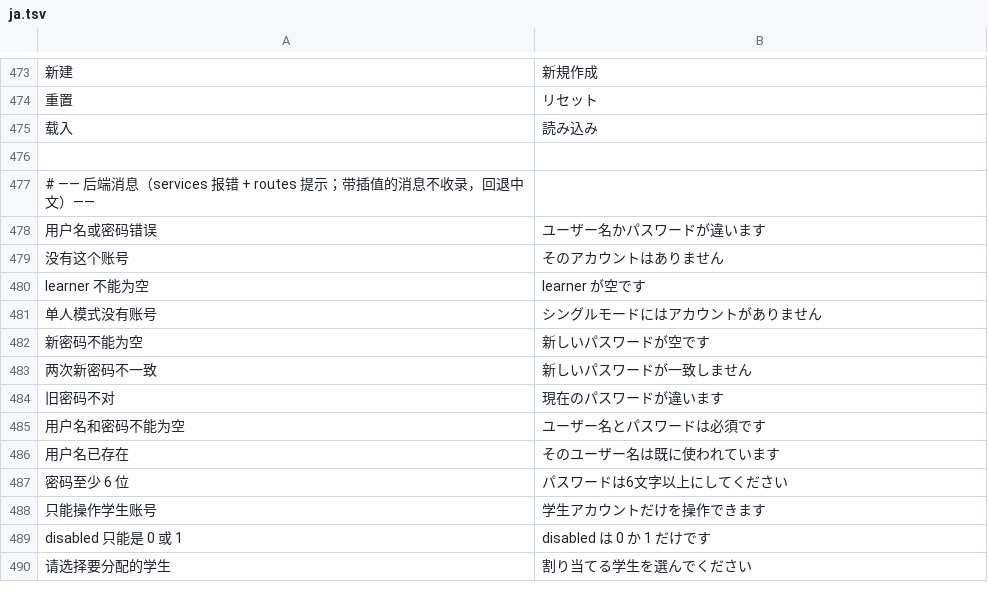
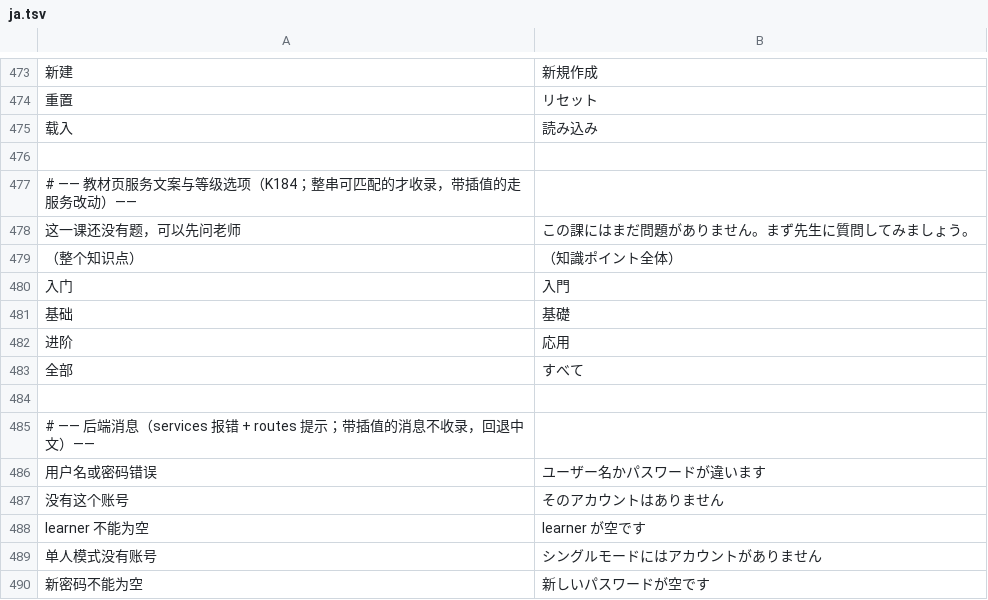
Before and after one commit to phoenix-phi0/agent_mcp, a TSV file: kg_v4/i18n/ja.tsv, drawn as a sheet; only a part is shown, gaps mark what is left out; the shorter side is filled out with more unchanged rows; the diff names each change by its address in the sheet, - before the commit and + after, or states it on an @@ line.

```diff
--- a/kg_v4/i18n/ja.tsv
+++ b/kg_v4/i18n/ja.tsv
+row 477: # —— 教材页服务文案与等级选项（K184；整串可匹配的才收录，带插值的走服务改动）——
+row 478: 这一课还没有题，可以先问老师 | この課にはまだ問題がありません。まず先生に質問してみましょう。
+row 479: （整个知识点） | （知識ポイント全体）
+row 480: 入门 | 入門
+row 481: 基础 | 基礎
+row 482: 进阶 | 応用
+row 483: 全部 | すべて
+row 484: (empty)
```
Also changed, not shown: 5 other files.
